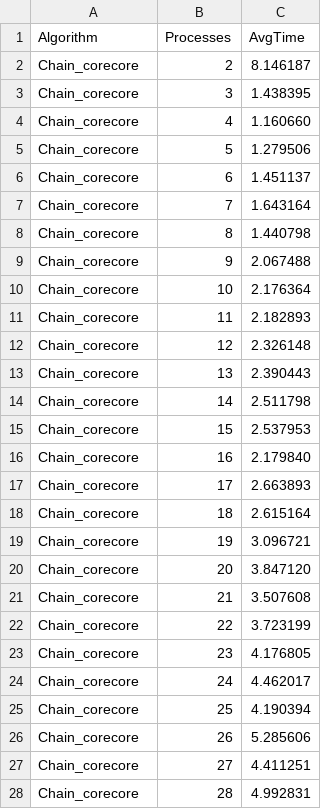
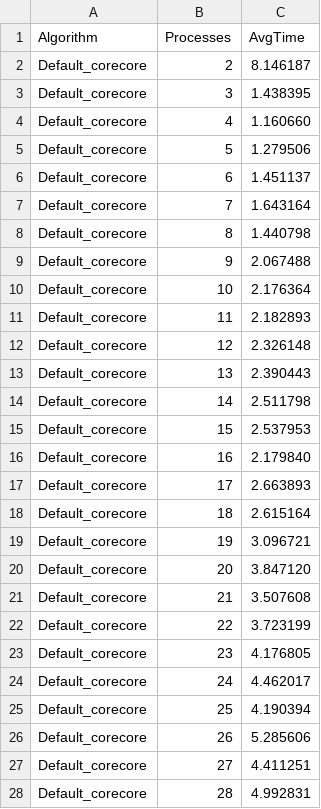
Before and after one commit to giuliofantuzzi/HPC_FinalProject, a CSV file: exercise2/distributed/results/corecore/bcast_Default_corecore.csv, drawn as a sheet; only a part is shown; the diff covers the shown part only.

```diff
--- a/exercise2/distributed/results/corecore/bcast_Default_corecore.csv
+++ b/exercise2/distributed/results/corecore/bcast_Default_corecore.csv
@@ -1,28 +1,28 @@
 Algorithm,Processes,AvgTime
-Chain_corecore,2,8.146187
-Chain_corecore,3,1.438395
-Chain_corecore,4,1.160660
-Chain_corecore,5,1.279506
-Chain_corecore,6,1.451137
-Chain_corecore,7,1.643164
-Chain_corecore,8,1.440798
-Chain_corecore,9,2.067488
-Chain_corecore,10,2.176364
-Chain_corecore,11,2.182893
-Chain_corecore,12,2.326148
-Chain_corecore,13,2.390443
-Chain_corecore,14,2.511798
-Chain_corecore,15,2.537953
-Chain_corecore,16,2.179840
-Chain_corecore,17,2.663893
-Chain_corecore,18,2.615164
-Chain_corecore,19,3.096721
-Chain_corecore,20,3.847120
-Chain_corecore,21,3.507608
-Chain_corecore,22,3.723199
-Chain_corecore,23,4.176805
-Chain_corecore,24,4.462017
-Chain_corecore,25,4.190394
-Chain_corecore,26,5.285606
-Chain_corecore,27,4.411251
-Chain_corecore,28,4.992831
+Default_corecore,2,8.146187
+Default_corecore,3,1.438395
+Default_corecore,4,1.160660
+Default_corecore,5,1.279506
+Default_corecore,6,1.451137
+Default_corecore,7,1.643164
+Default_corecore,8,1.440798
+Default_corecore,9,2.067488
+Default_corecore,10,2.176364
+Default_corecore,11,2.182893
+Default_corecore,12,2.326148
+Default_corecore,13,2.390443
+Default_corecore,14,2.511798
+Default_corecore,15,2.537953
+Default_corecore,16,2.179840
+Default_corecore,17,2.663893
+Default_corecore,18,2.615164
+Default_corecore,19,3.096721
+Default_corecore,20,3.847120
+Default_corecore,21,3.507608
+Default_corecore,22,3.723199
+Default_corecore,23,4.176805
+Default_corecore,24,4.462017
+Default_corecore,25,4.190394
+Default_corecore,26,5.285606
+Default_corecore,27,4.411251
+Default_corecore,28,4.992831
```
Also changed, not shown: 8 edited cells elsewhere in this file, exercise1/bcast_THIN/bcast_results/bcast_default.csv, exercise2/distributed/results/corecore/bcast_FlatTree_corecore.csv, 1 other file.
